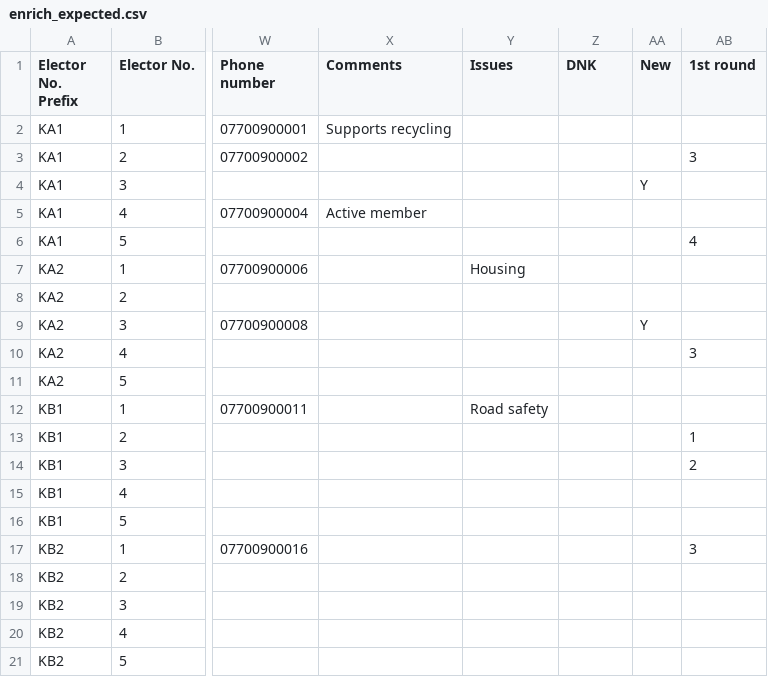
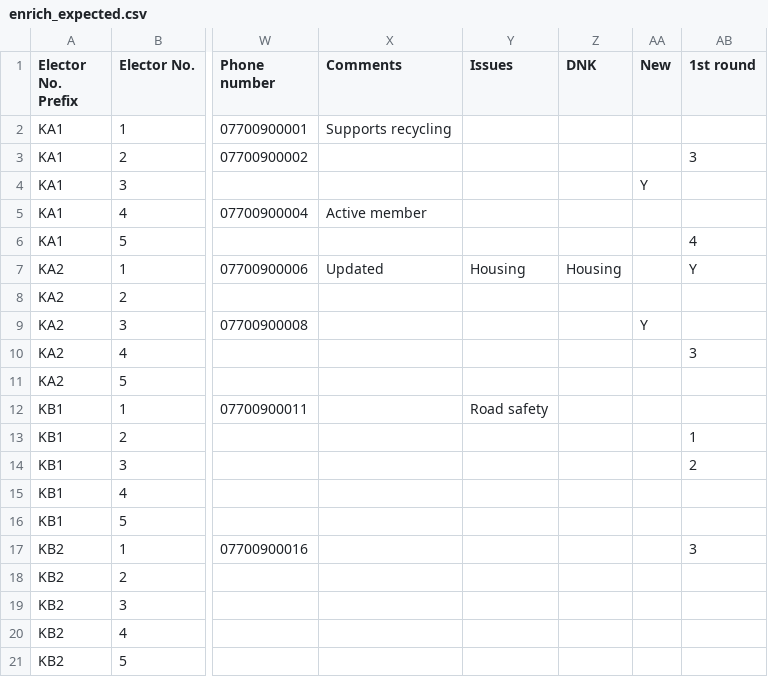
Before and after one commit to catherinewatkinson/ttw-data-prepper, a CSV file: tools/test_data/enrich_expected.csv, drawn as a sheet; only a part is shown, gaps mark what is left out; the diff names each change by its address in the sheet, - before the commit and + after, or states it on an @@ line.

Commit message:
Fix to better deal with duplicates, and register enrichment bash script (for enriching and adding canvassing in one step where enriched register data needs merging in)

```diff
--- a/tools/test_data/enrich_expected.csv
+++ b/tools/test_data/enrich_expected.csv
-X7 (Comments): (empty)
+X7 (Comments): Updated
-Z7 (DNK): (empty)
+Z7 (DNK): Housing
-AB7 (1st round): (empty)
+AB7 (1st round): Y
```
Also changed, not shown: 6 other files.
